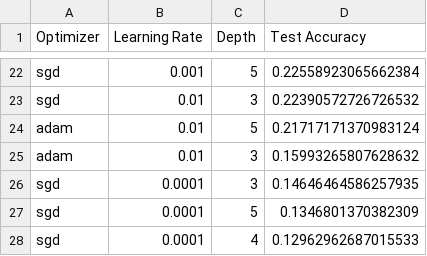
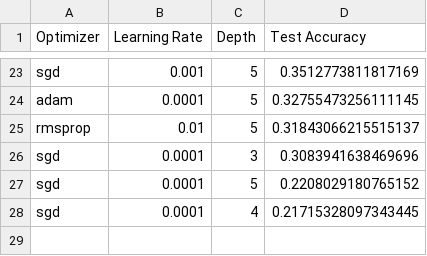
Before and after one commit to taylorj8/final_project, a CSV file: hyperparameter_tuning_results.csv, drawn as a sheet; only a part is shown, gaps mark what is left out; removed rows and columns are numbered as before the commit, all else as after; the diff covers the shown part only; the diff names each change by its address in the sheet, - before the commit and + after, or states it on an @@ line.

```diff
--- a/hyperparameter_tuning_results.csv
+++ b/hyperparameter_tuning_results.csv
-D23 (Test Accuracy): 0.22558923065662384
+D23 (Test Accuracy): 0.3512773811817169
-row 23: sgd | 0.01 | 3 | 0.22390572726726532
-B24 (Learning Rate): 0.01
+B24 (Learning Rate): 0.0001
-D24 (Test Accuracy): 0.21717171370983124
+D24 (Test Accuracy): 0.32755473256111145
-row 25: adam | 0.01 | 3 | 0.15993265807628632
+row 25: rmsprop | 0.01 | 5 | 0.31843066215515137
-D26 (Test Accuracy): 0.14646464586257935
+D26 (Test Accuracy): 0.3083941638469696
-D27 (Test Accuracy): 0.1346801370382309
+D27 (Test Accuracy): 0.2208029180765152
-D28 (Test Accuracy): 0.12962962687015533
+D28 (Test Accuracy): 0.21715328097343445
```
Also changed, not shown: 9 added rows, 8 removed rows and 15 edited cells elsewhere in this file, 2 other files.
